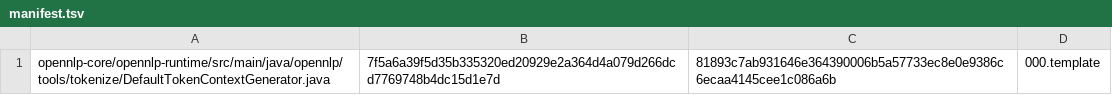
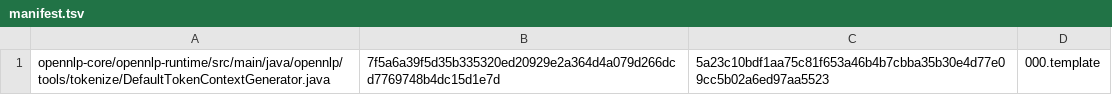
Before and after one commit to hsoliwal/opennlp, a TSV file: .m3/text-integration/dataset/manifest.tsv, drawn as a sheet.

```diff
--- a/.m3/text-integration/dataset/manifest.tsv
+++ b/.m3/text-integration/dataset/manifest.tsv
@@ -1 +1 @@
-opennlp-core/opennlp-runtime/src/main/java/opennlp/tools/tokenize/DefaultTokenContextGenerator.java	7f5a6a39f5d35b335320ed20929e2a364d4a079d266dcd7769748b4dc15d1e7d	81893c7ab931646e364390006b5a57733ec8e0e9386c6ecaa4145cee1c086a6b	000.template
+opennlp-core/opennlp-runtime/src/main/java/opennlp/tools/tokenize/DefaultTokenContextGenerator.java	7f5a6a39f5d35b335320ed20929e2a364d4a079d266dcd7769748b4dc15d1e7d	5a23c10bdf1aa75c81f653a46b4b7cbba35b30e4d77e09cc5b02a6ed97aa5523	000.template
```
Also changed, not shown: .m3/text-integration/source-packet.tsv, 8 other files.
